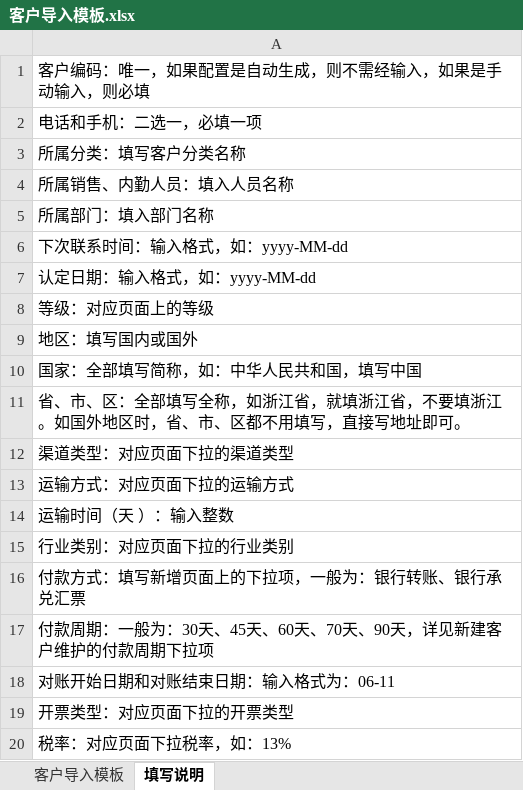
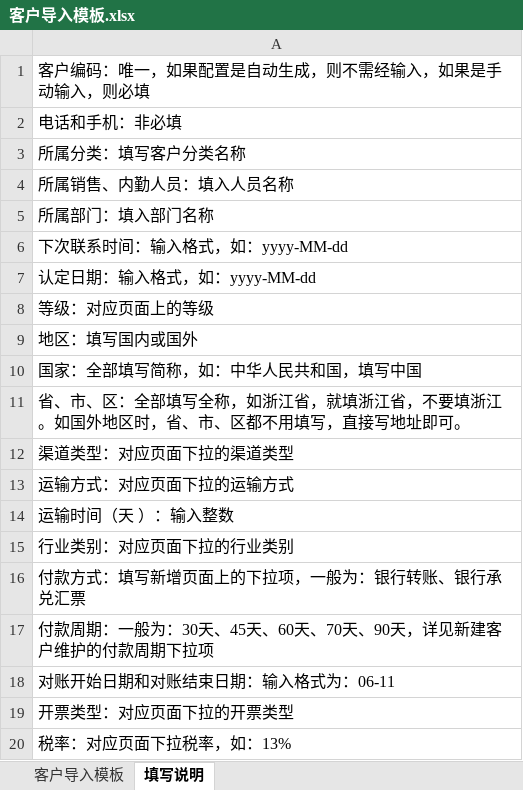
Before and after one commit to huzhiyuhuzhiyu/api-doc-lookup, an Excel workbook: public/static/客户导入模板.xlsx, sheet 填写说明, drawn as a sheet; values as stored, in another font and other column widths than the file's, no borders; the diff names each change by its address in the sheet, - before the commit and + after, or states it on an @@ line.

```diff
--- a/public/static/客户导入模板.xlsx (sheet 填写说明)
+++ b/public/static/客户导入模板.xlsx (sheet 填写说明)
-A2: 电话和手机：二选一，必填一项
+A2: 电话和手机：非必填
```
Also changed, not shown: sheet 客户导入模板, public/static/客户产品价格导入模板.xlsx.
